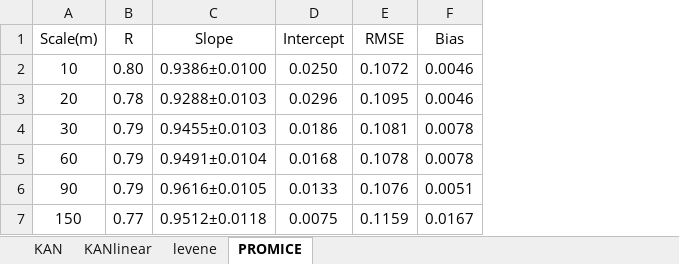
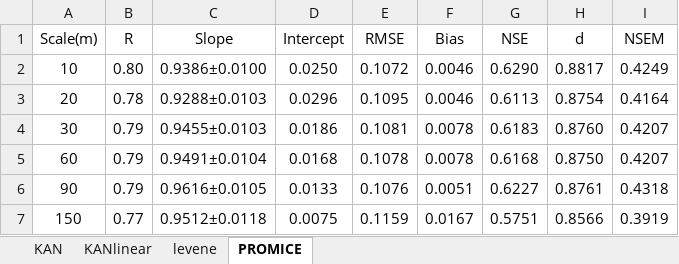
Before and after one commit to fsn1995/Remote-Sensing-of-Albedo, an Excel workbook: windowsize/windowsize.xlsx, sheet PROMICE, drawn as a sheet; values as stored, in another font and other column widths than the file's, no borders; charts and pictures not drawn; the diff names each change by its address in the sheet, - before the commit and + after, or states it on an @@ line.

```diff
--- a/windowsize/windowsize.xlsx (sheet PROMICE)
+++ b/windowsize/windowsize.xlsx (sheet PROMICE)
+column G (NSE), rows 2-7: 0.6290 | 0.6113 | 0.6183 | 0.6168 | 0.6227 | 0.5751
+column H (d), rows 2-7: 0.8817 | 0.8754 | 0.8760 | 0.8750 | 0.8761 | 0.8566
+column I (NSEM), rows 2-7: 0.4249 | 0.4164 | 0.4207 | 0.4207 | 0.4318 | 0.3919
```
Also changed, not shown: sheet KANlinear, charts or pictures, 8 other files.
